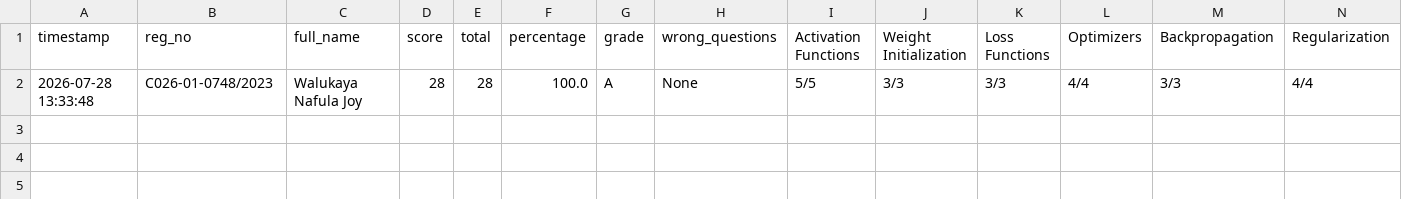
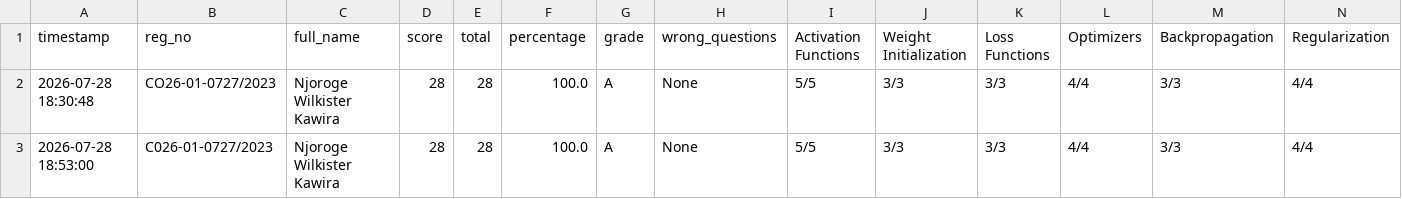
Before and after one commit to sirrom/4th-year-assignments-, a CSV file: lab_results/lab_assessment_results.csv, drawn as a sheet; only a part is shown; addresses are those after the commit; rows hold the shown columns only; the diff names each change by its address in the sheet, - before the commit and + after, or states it on an @@ line.

Commit message:
Result: C026-01-0727/2023 28/28 Grade A

```diff
--- a/lab_results/lab_assessment_results.csv
+++ b/lab_results/lab_assessment_results.csv
+row 2: 2026-07-28 18:30:48 | CO26-01-0727/2023 | Njoroge Wilkister Kawira | 28 | 28 | 100.0 | A | None | 5/5 | 3/3 | 3/3 | 4/4 | 3/3 | 4/4
-A3 (timestamp): 2026-07-28 13:33:48
+A3 (timestamp): 2026-07-28 18:53:00
-B3 (reg_no): C026-01-0748/2023
+B3 (reg_no): C026-01-0727/2023
-C3 (full_name): Walukaya Nafula Joy
+C3 (full_name): Njoroge Wilkister Kawira
```
